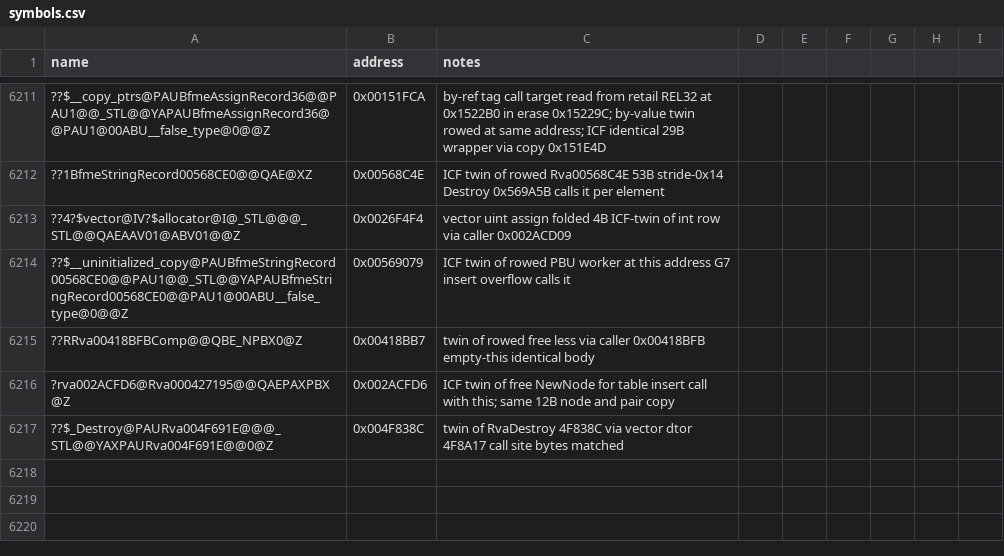
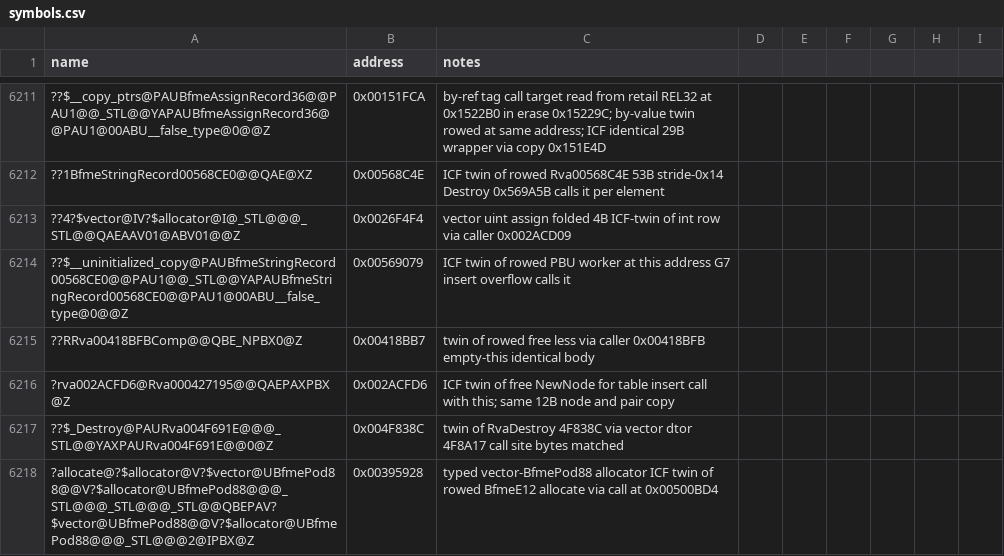
Before and after one commit to Cortys/Open-BFME-2, a CSV file: reverse/symbols.csv, drawn as a sheet; only a part is shown, gaps mark what is left out; the diff names each change by its address in the sheet, - before the commit and + after, or states it on an @@ line.

Commit message:
Recover vector _M_allocate_and_copy 45B @0x00500BC8 via hand model

```diff
--- a/reverse/symbols.csv
+++ b/reverse/symbols.csv
+row 6218: ?allocate@?$allocator@V?$vector@UBfmePod88@@V?$allocator@UBfmePod88@@@_STL@@@_STL@@@_STL@@QBEPAV?$vector@UBfmePod88@@V?$allocator@UBfmePod88@@@_STL@@@2@IPBX@Z | 0x00395928 | typed vector-BfmePod88 allocator ICF twin of rowed BfmeE12 allocate via call at 0x00500BD4
```
Also changed, not shown: 2 other files.
